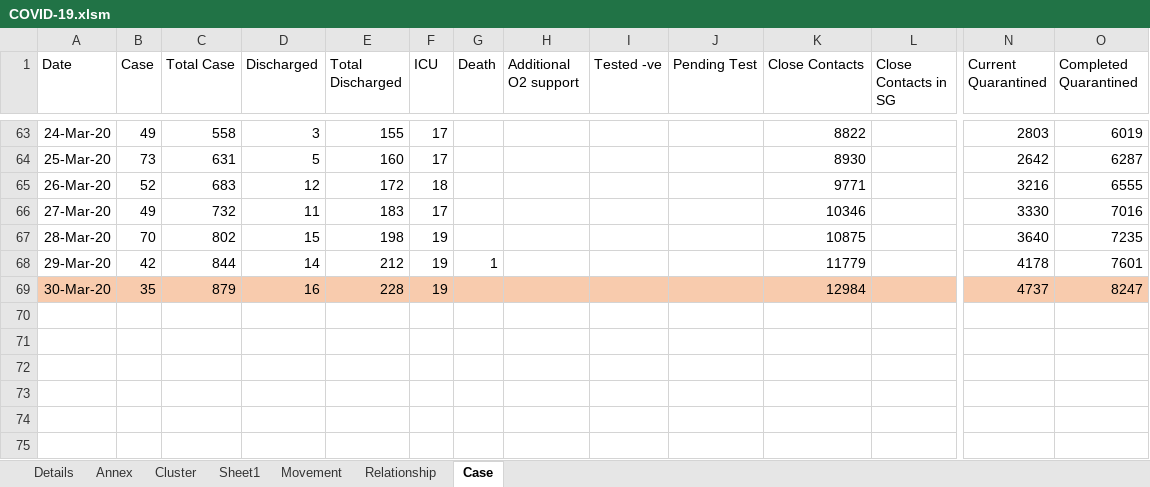
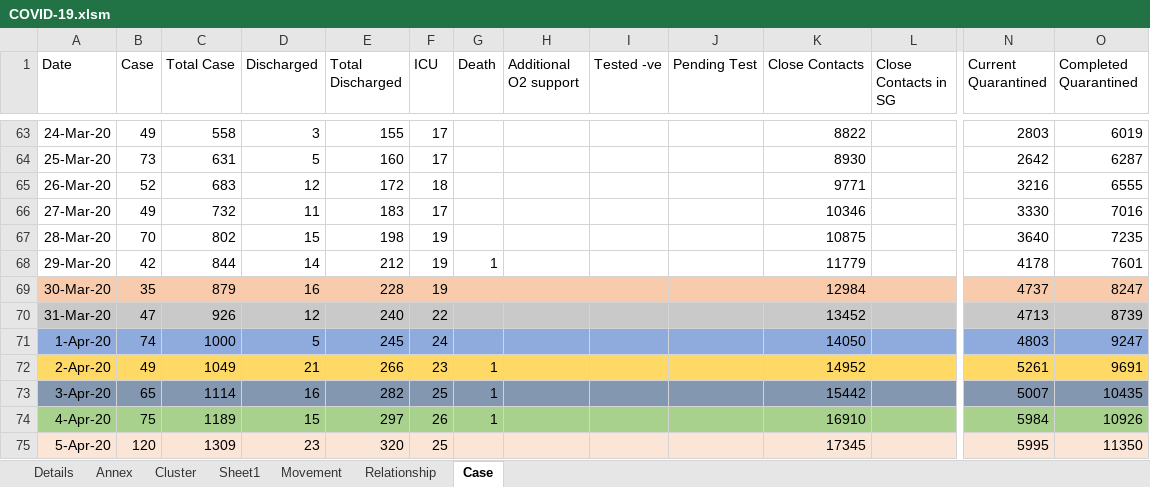
Before and after one commit to tanpuany/covid-19-singapore, an Excel workbook: COVID-19.xlsm, sheet Case, drawn as a sheet; only a part is shown, gaps mark what is left out; values as stored, in another font and other column widths than the file's, no borders; rows hold the shown columns only; the diff names each change by its address in the sheet, - before the commit and + after, or states it on an @@ line.

```diff
--- a/COVID-19.xlsm (sheet Case)
+++ b/COVID-19.xlsm (sheet Case)
+row 70: 31-Mar-20 | 47 | 926 | 12 | 240 | 22 |  |  |  |  | 13452 |  | 4713 | 8739
+row 71: 1-Apr-20 | 74 | 1000 | 5 | 245 | 24 |  |  |  |  | 14050 |  | 4803 | 9247
+row 72: 2-Apr-20 | 49 | 1049 | 21 | 266 | 23 | 1 |  |  |  | 14952 |  | 5261 | 9691
+row 73: 3-Apr-20 | 65 | 1114 | 16 | 282 | 25 | 1 |  |  |  | 15442 |  | 5007 | 10435
+row 74: 4-Apr-20 | 75 | 1189 | 15 | 297 | 26 | 1 |  |  |  | 16910 |  | 5984 | 10926
+row 75: 5-Apr-20 | 120 | 1309 | 23 | 320 | 25 |  |  |  |  | 17345 |  | 5995 | 11350
```
Also changed, not shown: sheet Annex, sheet Details, sheet Cluster, sheet Relationship, sheet Movement, 5 other files.
